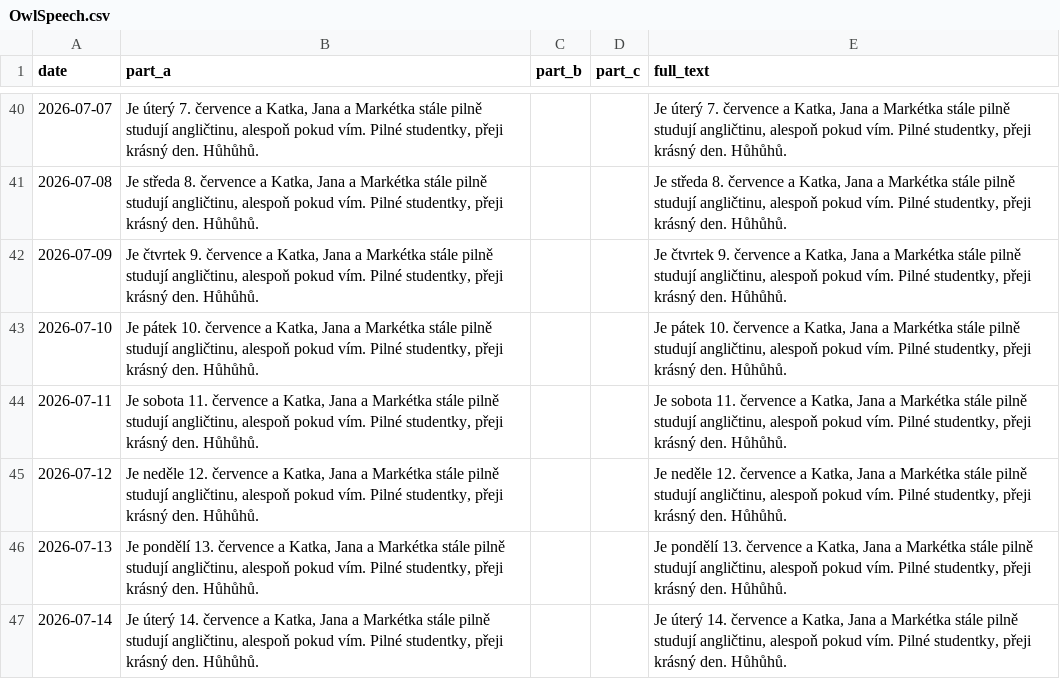
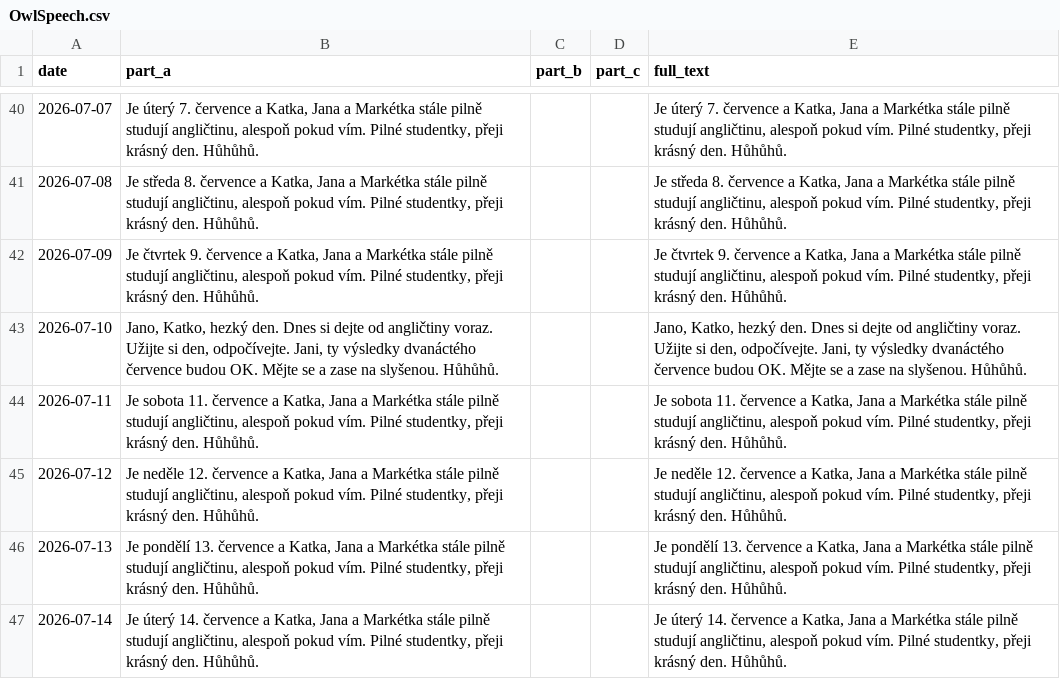
Before and after one commit to Belisarius-Mila/PythonMF, a CSV file: Samantha_Agent/config/OwlSpeech.csv, drawn as a sheet; only a part is shown, gaps mark what is left out.

```diff
--- a/Samantha_Agent/config/OwlSpeech.csv
+++ b/Samantha_Agent/config/OwlSpeech.csv
@@ -42,3 +42,3 @@ date,part_a,part_b,part_c,full_text
 2026-07-09,"Je čtvrtek 9. července a Katka, Jana a Markétka stále pilně studují angličtinu, alespoň pokud vím. Pilné studentky, přeji krásný den. Hůhůhů.","","","Je čtvrtek 9. července a Katka, Jana a Markétka stále pilně studují angličtinu, alespoň pokud vím. Pilné studentky, přeji krásný den. Hůhůhů."
-2026-07-10,"Je pátek 10. července a Katka, Jana a Markétka stále pilně studují angličtinu, alespoň pokud vím. Pilné studentky, přeji krásný den. Hůhůhů.","","","Je pátek 10. července a Katka, Jana a Markétka stále pilně studují angličtinu, alespoň pokud vím. Pilné studentky, přeji krásný den. Hůhůhů."
+2026-07-10,"Jano, Katko, hezký den. Dnes si dejte od angličtiny voraz. Užijte si den, odpočívejte. Jani, ty výsledky dvanáctého července budou OK. Mějte se a zase na slyšenou. Hůhůhů.","","","Jano, Katko, hezký den. Dnes si dejte od angličtiny voraz. Užijte si den, odpočívejte. Jani, ty výsledky dvanáctého července budou OK. Mějte se a zase na slyšenou. Hůhůhů."
 2026-07-11,"Je sobota 11. července a Katka, Jana a Markétka stále pilně studují angličtinu, alespoň pokud vím. Pilné studentky, přeji krásný den. Hůhůhů.","","","Je sobota 11. července a Katka, Jana a Markétka stále pilně studují angličtinu, alespoň pokud vím. Pilné studentky, přeji krásný den. Hůhůhů."
```
Also changed, not shown: 2 other files.
